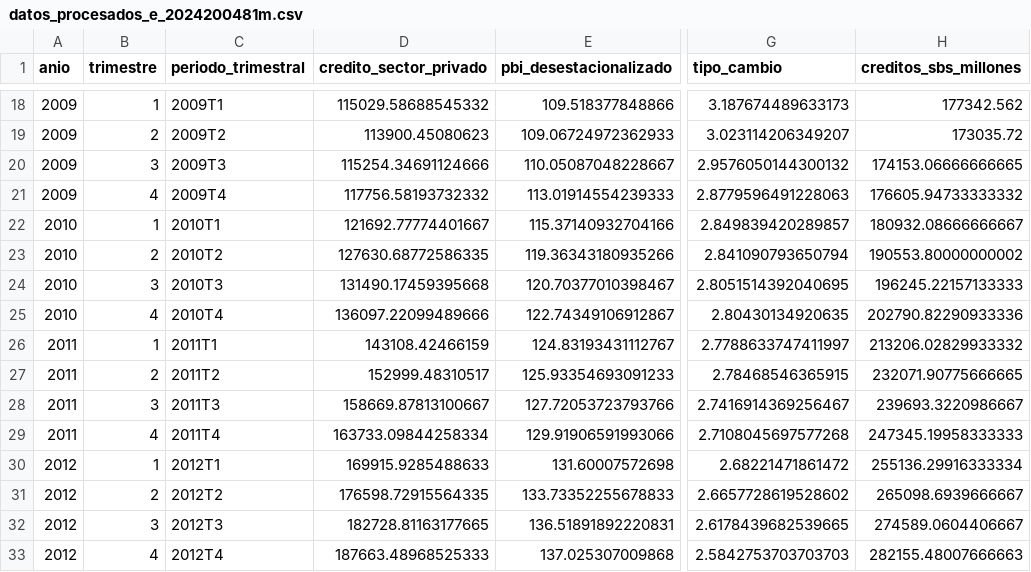
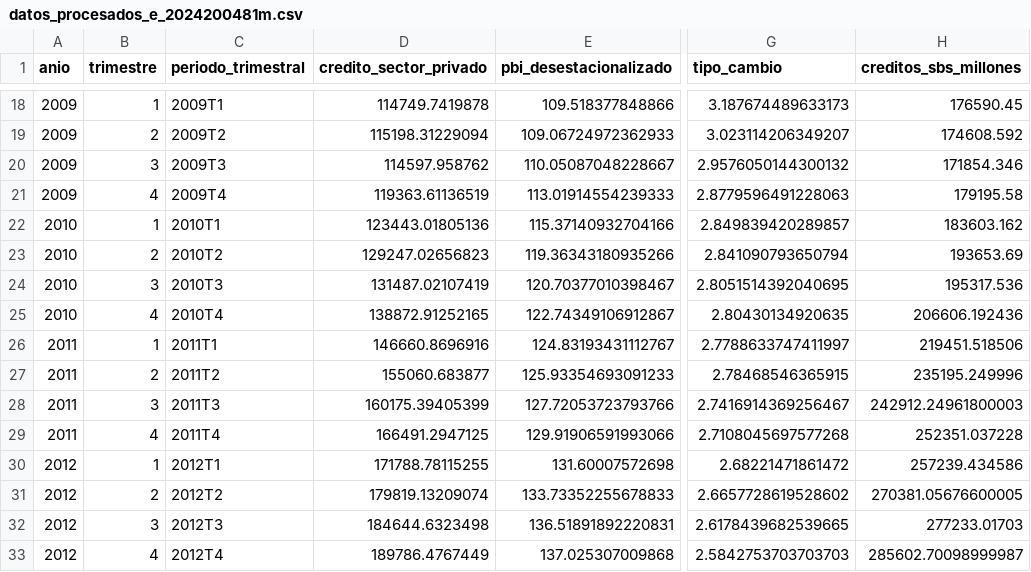
Before and after one commit to Diego-Aliaga-Damian/ALIAGA-profundizacion-financiera-peru-2005-2025, a CSV file: datos_procesados_ALIAGA/datos_procesados_e_2024200481m.csv, drawn as a sheet; only a part is shown, gaps mark what is left out; the diff covers the shown part only; the diff names each change by its address in the sheet, - before the commit and + after, or states it on an @@ line.

```diff
--- a/datos_procesados_ALIAGA/datos_procesados_e_2024200481m.csv
+++ b/datos_procesados_ALIAGA/datos_procesados_e_2024200481m.csv
-D18 (credito_sector_privado): 115029.58688545332
+D18 (credito_sector_privado): 114749.7419878
-H18 (creditos_sbs_millones): 177342.562
+H18 (creditos_sbs_millones): 176590.45
-D19 (credito_sector_privado): 113900.45080623
+D19 (credito_sector_privado): 115198.31229094
-H19 (creditos_sbs_millones): 173035.72
+H19 (creditos_sbs_millones): 174608.592
-D20 (credito_sector_privado): 115254.34691124666
+D20 (credito_sector_privado): 114597.958762
-H20 (creditos_sbs_millones): 174153.06666666665
+H20 (creditos_sbs_millones): 171854.346
-D21 (credito_sector_privado): 117756.58193732332
+D21 (credito_sector_privado): 119363.61136519
-H21 (creditos_sbs_millones): 176605.94733333332
+H21 (creditos_sbs_millones): 179195.58
-D22 (credito_sector_privado): 121692.77774401667
+D22 (credito_sector_privado): 123443.01805136
-H22 (creditos_sbs_millones): 180932.08666666667
+H22 (creditos_sbs_millones): 183603.162
-D23 (credito_sector_privado): 127630.68772586335
+D23 (credito_sector_privado): 129247.02656823
-H23 (creditos_sbs_millones): 190553.80000000002
+H23 (creditos_sbs_millones): 193653.69
-D24 (credito_sector_privado): 131490.17459395668
+D24 (credito_sector_privado): 131487.02107419
-H24 (creditos_sbs_millones): 196245.22157133333
+H24 (creditos_sbs_millones): 195317.536
-D25 (credito_sector_privado): 136097.22099489666
+D25 (credito_sector_privado): 138872.91252165
-H25 (creditos_sbs_millones): 202790.82290933336
+H25 (creditos_sbs_millones): 206606.192436
-D26 (credito_sector_privado): 143108.42466159
+D26 (credito_sector_privado): 146660.8696916
-H26 (creditos_sbs_millones): 213206.02829933332
+H26 (creditos_sbs_millones): 219451.518506
-D27 (credito_sector_privado): 152999.48310517
+D27 (credito_sector_privado): 155060.683877
-H27 (creditos_sbs_millones): 232071.90775666665
+H27 (creditos_sbs_millones): 235195.249996
-D28 (credito_sector_privado): 158669.87813100667
+D28 (credito_sector_privado): 160175.39405399
-H28 (creditos_sbs_millones): 239693.3220986667
+H28 (creditos_sbs_millones): 242912.24961800003
-D29 (credito_sector_privado): 163733.09844258334
+D29 (credito_sector_privado): 166491.2947125
-H29 (creditos_sbs_millones): 247345.19958333333
+H29 (creditos_sbs_millones): 252351.037228
-D30 (credito_sector_privado): 169915.9285488633
+D30 (credito_sector_privado): 171788.78115255
-H30 (creditos_sbs_millones): 255136.29916333334
+H30 (creditos_sbs_millones): 257239.434586
-D31 (credito_sector_privado): 176598.72915564335
+D31 (credito_sector_privado): 179819.13209074
-H31 (creditos_sbs_millones): 265098.6939666667
+H31 (creditos_sbs_millones): 270381.05676600005
-D32 (credito_sector_privado): 182728.81163177665
+D32 (credito_sector_privado): 184644.6323498
-H32 (creditos_sbs_millones): 274589.0604406667
+H32 (creditos_sbs_millones): 277233.01703
-D33 (credito_sector_privado): 187663.48968525333
+D33 (credito_sector_privado): 189786.4767449
-H33 (creditos_sbs_millones): 282155.48007666663
+H33 (creditos_sbs_millones): 285602.70098999987
```
Also changed, not shown: 136 edited cells elsewhere in this file, datos_procesados_ALIAGA/diccionario_variables_ALIAGA.csv, salidas_ALIAGA/estadisticas_descriptivas_ALIAGA.csv, 12 other files.
